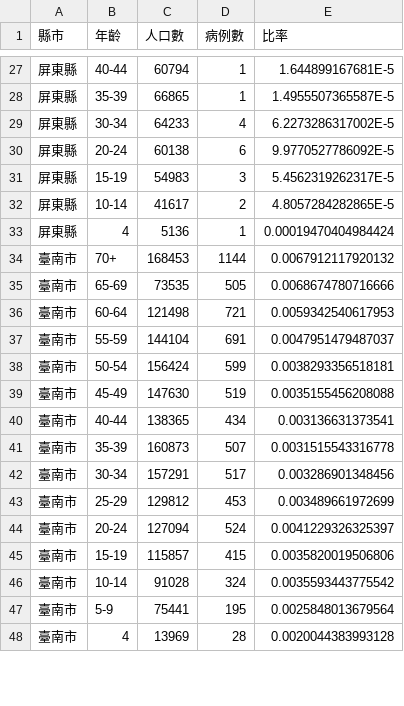
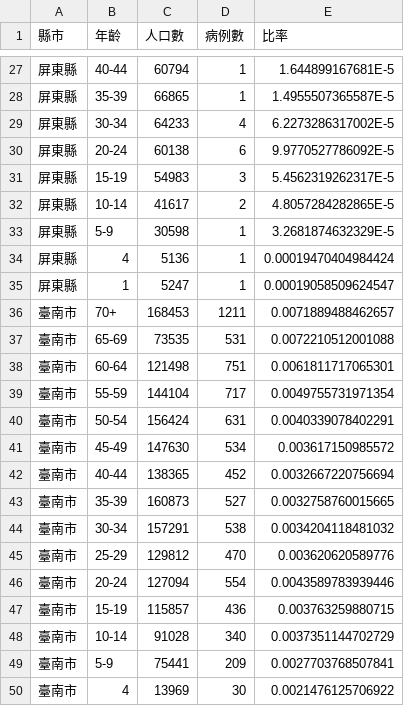
Before and after one commit to kiang/TainanDengueMap, a CSV file: cdc/city_age_rate_2015.csv, drawn as a sheet; only a part is shown, gaps mark what is left out; the diff covers the shown part only.

```diff
--- a/cdc/city_age_rate_2015.csv
+++ b/cdc/city_age_rate_2015.csv
@@ -32,17 +32,19 @@
 屏東縣,10-14,41617,2,4.8057284282865E-5
+屏東縣,5-9,30598,1,3.2681874632329E-5
 屏東縣,4,5136,1,0.00019470404984424
-臺南市,70+,168453,1144,0.0067912117920132
-臺南市,65-69,73535,505,0.0068674780716666
-臺南市,60-64,121498,721,0.0059342540617953
-臺南市,55-59,144104,691,0.0047951479487037
-臺南市,50-54,156424,599,0.0038293356518181
-臺南市,45-49,147630,519,0.0035155456208088
-臺南市,40-44,138365,434,0.003136631373541
-臺南市,35-39,160873,507,0.0031515543316778
-臺南市,30-34,157291,517,0.003286901348456
-臺南市,25-29,129812,453,0.003489661972699
-臺南市,20-24,127094,524,0.0041229326325397
-臺南市,15-19,115857,415,0.0035820019506806
-臺南市,10-14,91028,324,0.0035593443775542
-臺南市,5-9,75441,195,0.0025848013679564
-臺南市,4,13969,28,0.0020044383993128
+屏東縣,1,5247,1,0.00019058509624547
+臺南市,70+,168453,1211,0.0071889488462657
+臺南市,65-69,73535,531,0.0072210512001088
+臺南市,60-64,121498,751,0.0061811717065301
+臺南市,55-59,144104,717,0.0049755731971354
+臺南市,50-54,156424,631,0.0040339078402291
+臺南市,45-49,147630,534,0.003617150985572
+臺南市,40-44,138365,452,0.0032667220756694
+臺南市,35-39,160873,527,0.0032758760015665
+臺南市,30-34,157291,538,0.0034204118481032
+臺南市,25-29,129812,470,0.003620620589776
+臺南市,20-24,127094,554,0.0043589783939446
+臺南市,15-19,115857,436,0.003763259880715
+臺南市,10-14,91028,340,0.0037351144702729
+臺南市,5-9,75441,209,0.0027703768507841
+臺南市,4,13969,30,0.0021476125706922
```
Also changed, not shown: 3 added rows and 56 edited cells elsewhere in this file, cdc/age_sum.csv, cdc/cunli_rate.csv, 3 other files.
